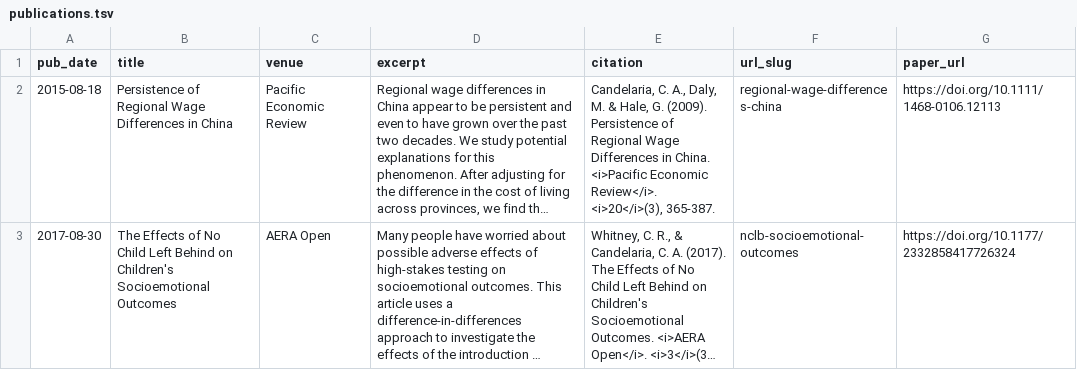
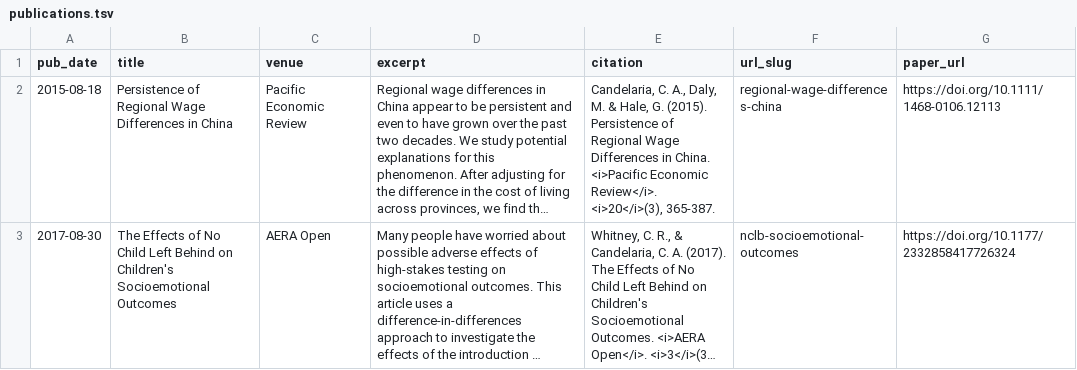
Before and after one commit to chriscandelaria/chriscandelaria.github.io, a TSV file: markdown_generator/publications.tsv, drawn as a sheet; long unchanged cells end in …; the diff names each change by its address in the sheet, - before the commit and + after, or states it on an @@ line.

Commit message:
Publications update

```diff
--- a/markdown_generator/publications.tsv
+++ b/markdown_generator/publications.tsv
-E2 (citation): …Hale, G. (2009). Persistence of…
+E2 (citation): …Hale, G. (2015). Persistence of…
```
Also changed, not shown: 2 other files.
